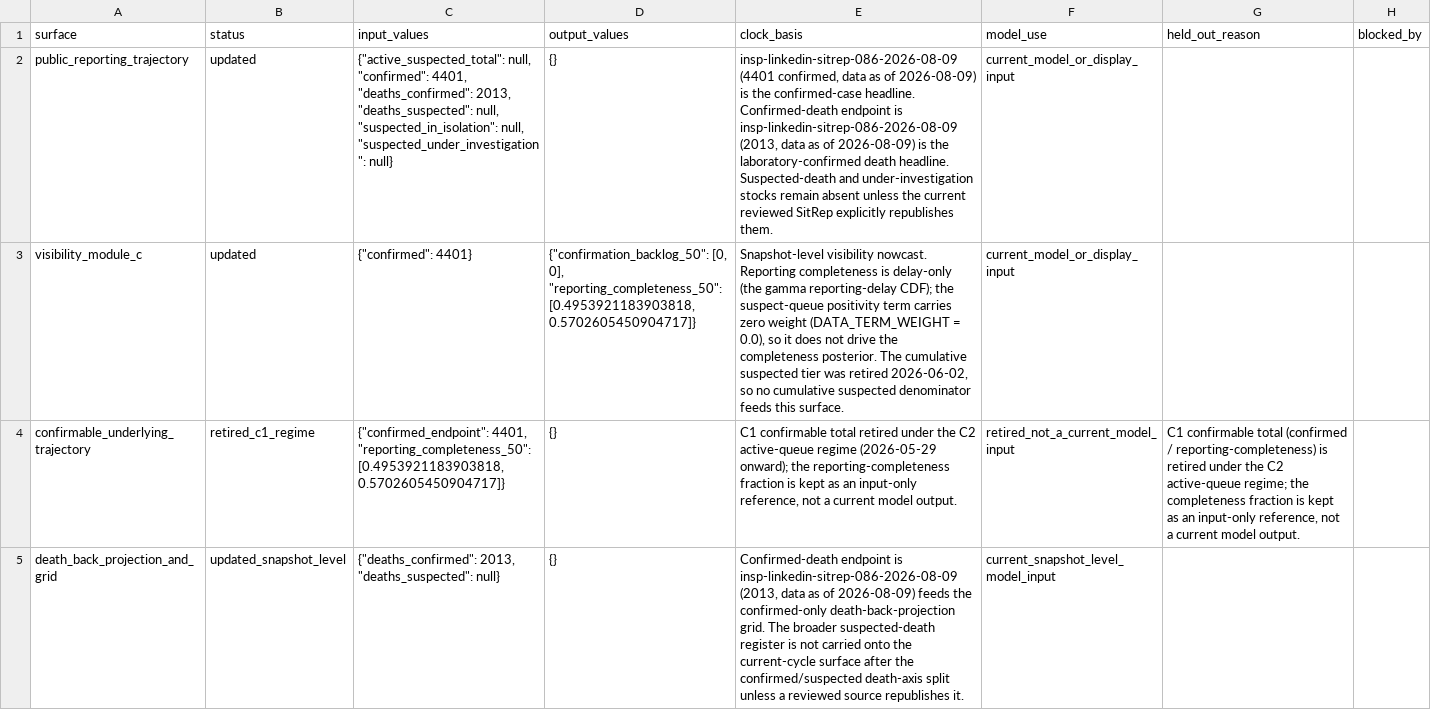
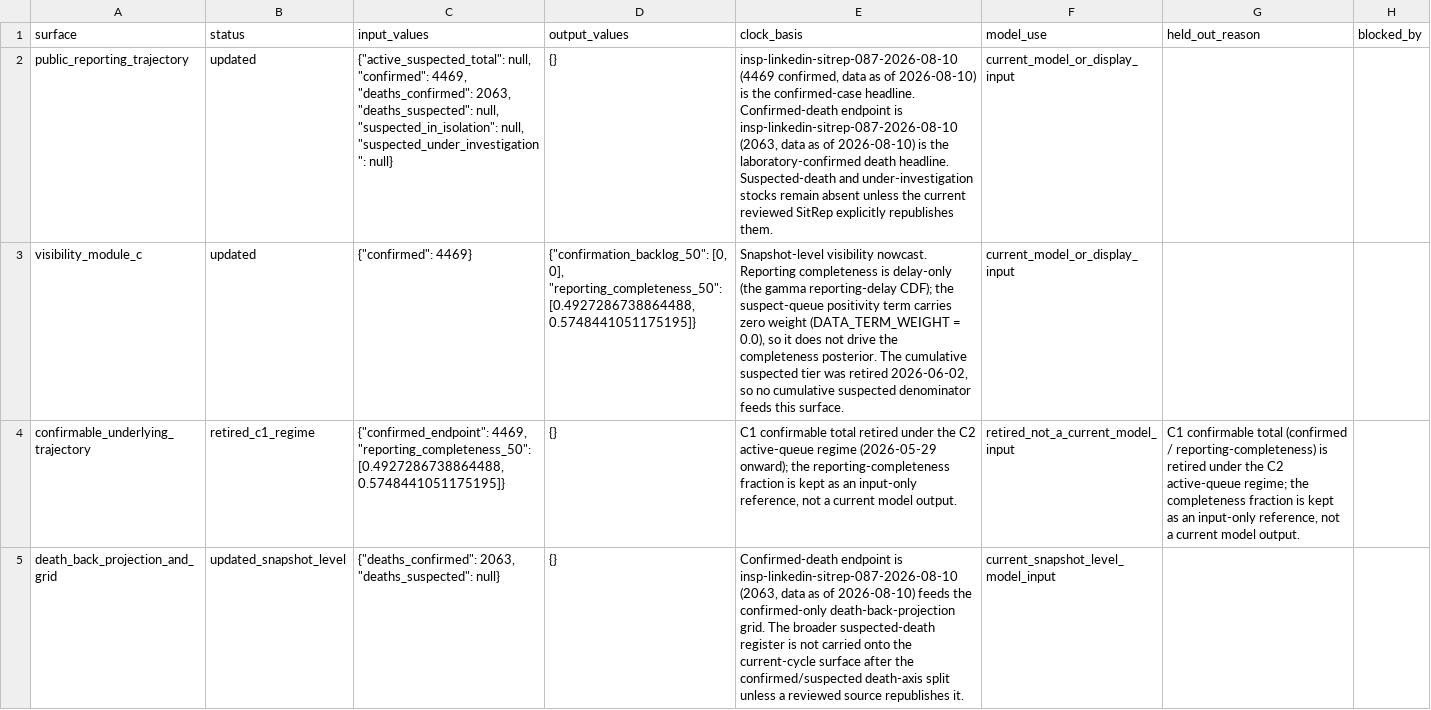
Before and after one commit to ArcedeDev/bdbv-2026-lovs, a CSV file: deliverables/public-health-dataset/analysis_dependency_audit.csv, drawn as a sheet; only a part is shown; the diff covers the shown part only; the diff names each change by its address in the sheet, - before the commit and + after, or states it on an @@ line.

```diff
--- a/deliverables/public-health-dataset/analysis_dependency_audit.csv
+++ b/deliverables/public-health-dataset/analysis_dependency_audit.csv
-C2 (input_values): …null, "confirmed": 4401, "deaths_confirmed": 2013, "deaths_suspected": null,…
+C2 (input_values): …null, "confirmed": 4469, "deaths_confirmed": 2063, "deaths_suspected": null,…
-E2 (clock_basis): insp-linkedin-sitrep-086-2026-08-09 (4401 confirmed, data as of 2026-08-09) is the confirmed-case headline. Confirmed-death endpoint is insp-linkedin-sitrep-086-2026-08-09 (2013, data as of 2026-08-09) is the…
+E2 (clock_basis): insp-linkedin-sitrep-087-2026-08-10 (4469 confirmed, data as of 2026-08-10) is the confirmed-case headline. Confirmed-death endpoint is insp-linkedin-sitrep-087-2026-08-10 (2063, data as of 2026-08-10) is the…
-C3 (input_values): {"confirmed": 4401}
+C3 (input_values): {"confirmed": 4469}
-D3 (output_values): …0], "reporting_completeness_50": [0.4953921183903818, 0.5702605450904717]}
+D3 (output_values): …0], "reporting_completeness_50": [0.4927286738864488, 0.5748441051175195]}
-C4 (input_values): {"confirmed_endpoint": 4401, "reporting_completeness_50": [0.4953921183903818, 0.5702605450904717]}
+C4 (input_values): {"confirmed_endpoint": 4469, "reporting_completeness_50": [0.4927286738864488, 0.5748441051175195]}
-C5 (input_values): {"deaths_confirmed": 2013, "deaths_suspected": null}
+C5 (input_values): {"deaths_confirmed": 2063, "deaths_suspected": null}
-E5 (clock_basis): …endpoint is insp-linkedin-sitrep-086-2026-08-09 (2013, data as of 2026-08-09) feeds the…
+E5 (clock_basis): …endpoint is insp-linkedin-sitrep-087-2026-08-10 (2063, data as of 2026-08-10) feeds the…
```
Also changed, not shown: 5 edited cells elsewhere in this file, deliverables/public-health-dataset/model_outputs.csv, 33 other files.
